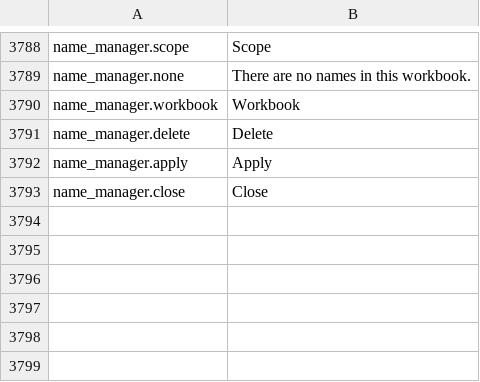
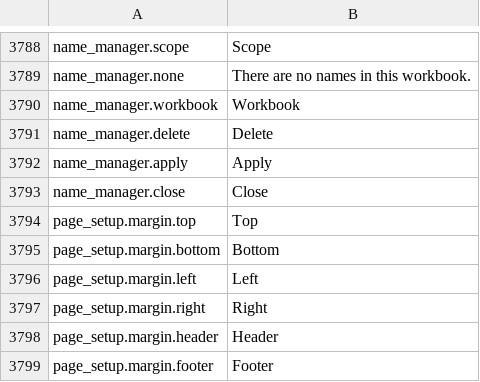
Before and after one commit to jade-rs/jade-office, a TSV file: crates/jade-gpui-app/i18n/en.tsv, drawn as a sheet; only a part is shown, gaps mark what is left out; the diff names each change by its address in the sheet, - before the commit and + after, or states it on an @@ line.

```diff
--- a/crates/jade-gpui-app/i18n/en.tsv
+++ b/crates/jade-gpui-app/i18n/en.tsv
+row 3794: page_setup.margin.top | Top
+row 3795: page_setup.margin.bottom | Bottom
+row 3796: page_setup.margin.left | Left
+row 3797: page_setup.margin.right | Right
+row 3798: page_setup.margin.header | Header
+row 3799: page_setup.margin.footer | Footer
```
Also changed, not shown: crates/jade-gpui-app/i18n/ja.tsv, 6 other files.
